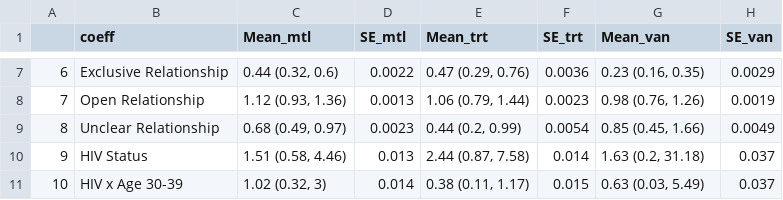
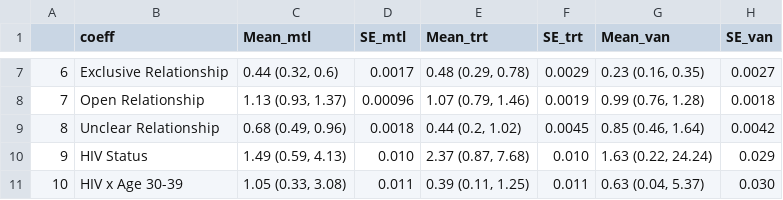
Before and after one commit to pop-health-mod/mpox-engage-sex-networks, a CSV file: out/manuscript-tables/table_S4_coef_post.csv, drawn as a sheet; only a part is shown, gaps mark what is left out; the diff covers the shown part only.

Commit message:
Results with updated IPCWs (regression and post-stratification)

```diff
--- a/out/manuscript-tables/table_S4_coef_post.csv
+++ b/out/manuscript-tables/table_S4_coef_post.csv
@@ -7,5 +7,5 @@
-"6","Exclusive Relationship","0.44 (0.32, 0.6)","0.0022","0.47 (0.29, 0.76)","0.0036","0.23 (0.16, 0.35)","0.0029"
-"7","Open Relationship","1.12 (0.93, 1.36)","0.0013","1.06 (0.79, 1.44)","0.0023","0.98 (0.76, 1.26)","0.0019"
-"8","Unclear Relationship","0.68 (0.49, 0.97)","0.0023","0.44 (0.2, 0.99)","0.0054","0.85 (0.45, 1.66)","0.0049"
-"9","HIV Status","1.51 (0.58, 4.46)","0.013","2.44 (0.87, 7.58)","0.014","1.63 (0.2, 31.18)","0.037"
-"10","HIV x Age 30-39","1.02 (0.32, 3)","0.014","0.38 (0.11, 1.17)","0.015","0.63 (0.03, 5.49)","0.037"
+"6","Exclusive Relationship","0.44 (0.32, 0.6)","0.0017","0.48 (0.29, 0.78)","0.0029","0.23 (0.16, 0.35)","0.0027"
+"7","Open Relationship","1.13 (0.93, 1.37)","0.00096","1.07 (0.79, 1.46)","0.0019","0.99 (0.76, 1.28)","0.0018"
+"8","Unclear Relationship","0.68 (0.49, 0.96)","0.0018","0.44 (0.2, 1.02)","0.0045","0.85 (0.46, 1.64)","0.0042"
+"9","HIV Status","1.49 (0.59, 4.13)","0.010","2.37 (0.87, 7.68)","0.010","1.63 (0.22, 24.24)","0.029"
+"10","HIV x Age 30-39","1.05 (0.33, 3.08)","0.011","0.39 (0.11, 1.25)","0.011","0.63 (0.04, 5.37)","0.030"
```
Also changed, not shown: 88 edited cells elsewhere in this file, 12 other files.
